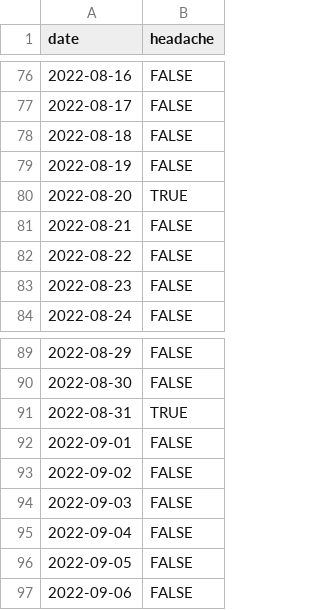
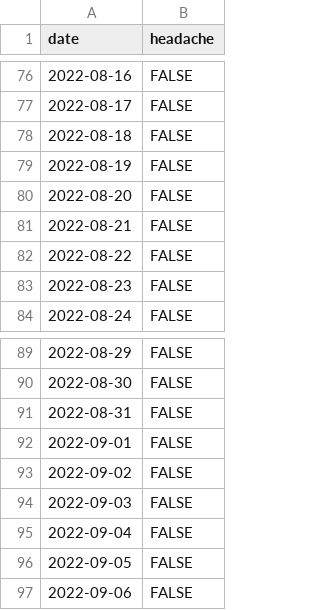
Before and after one commit to personalscience/cookbook, a CSV file: headache-days.csv, drawn as a sheet; only a part is shown, gaps mark what is left out; the diff covers the shown part only.

```diff
--- a/headache-days.csv
+++ b/headache-days.csv
@@ -79,3 +79,3 @@ date,headache
 2022-08-19,FALSE
-2022-08-20,TRUE
+2022-08-20,FALSE
 2022-08-21,FALSE
@@ -90,3 +90,3 @@ date,headache
 2022-08-30,FALSE
-2022-08-31,TRUE
+2022-08-31,FALSE
 2022-09-01,FALSE
```
Also changed, not shown: 7 edited cells elsewhere in this file, docs/headache-days.csv, docs/headache-variables.csv, 15 other files.
